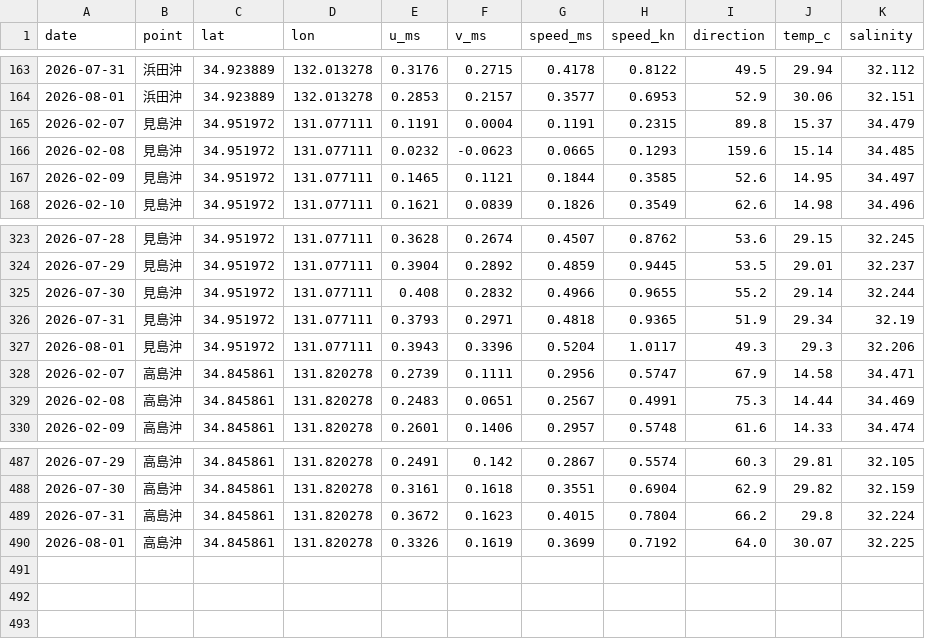
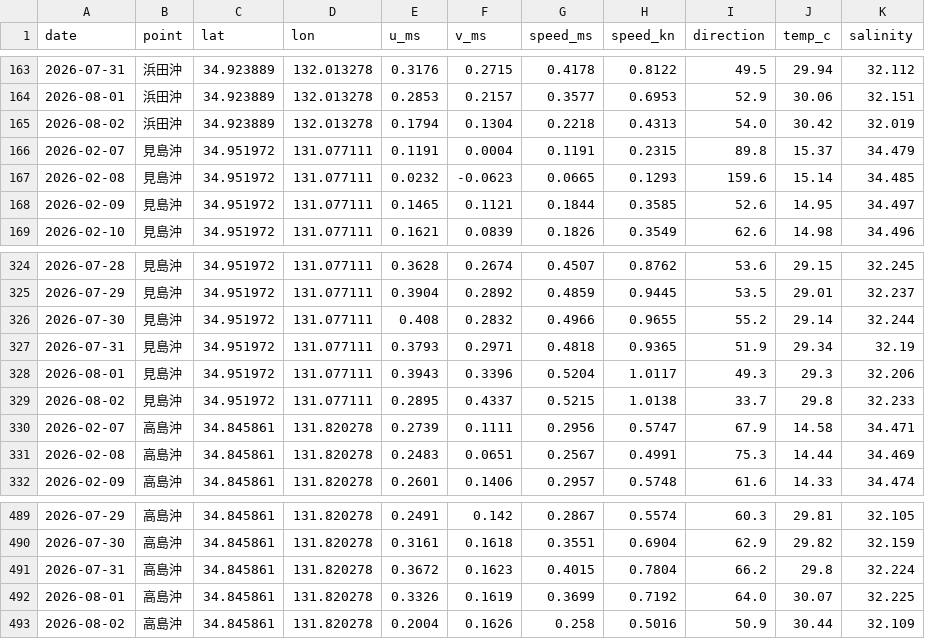
Before and after one commit to supergonti/hamada_offshore_current, a CSV file: data/hamada_offshore_current_all.csv, drawn as a sheet; only a part is shown, gaps mark what is left out; the diff names each change by its address in the sheet, - before the commit and + after, or states it on an @@ line.

```diff
--- a/data/hamada_offshore_current_all.csv
+++ b/data/hamada_offshore_current_all.csv
+row 165: 2026-08-02 | 浜田沖 | 34.923889 | 132.013278 | 0.1794 | 0.1304 | 0.2218 | 0.4313 | 54.0 | 30.42 | 32.019
+row 329: 2026-08-02 | 見島沖 | 34.951972 | 131.077111 | 0.2895 | 0.4337 | 0.5215 | 1.0138 | 33.7 | 29.8 | 32.233
+row 493: 2026-08-02 | 高島沖 | 34.845861 | 131.820278 | 0.2004 | 0.1626 | 0.258 | 0.5016 | 50.9 | 30.44 | 32.109
```
